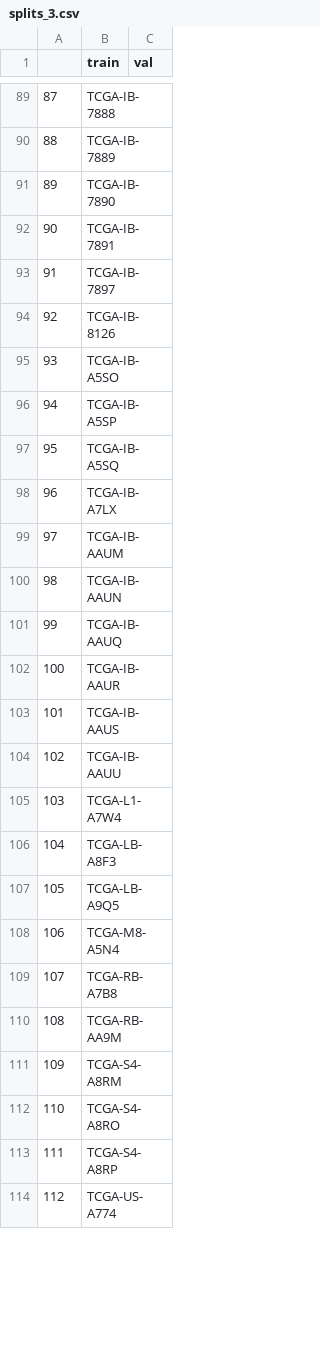
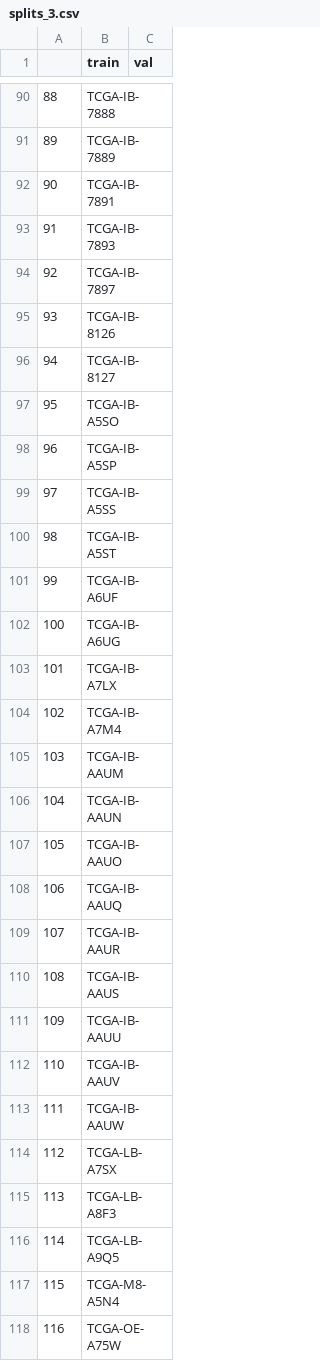
Before and after one commit to justin212553/Path-ViT, a CSV file: porpoise/splits/5foldcv/tcga_paad/splits_3.csv, drawn as a sheet; only a part is shown, gaps mark what is left out; the shorter side is filled out with more unchanged rows; removed rows and columns are numbered as before the commit, all else as after; the diff covers the shown part only; the diff names each change by its address in the sheet, - before the commit and + after, or states it on an @@ line.

```diff
--- a/porpoise/splits/5foldcv/tcga_paad/splits_3.csv
+++ b/porpoise/splits/5foldcv/tcga_paad/splits_3.csv
@@ column A renumbered from row 12 down @@
-row 91: 89 | TCGA-IB-7890
+row 93: 91 | TCGA-IB-7893
+row 96: 94 | TCGA-IB-8127
-B99 (train): TCGA-IB-A5SQ
+B99 (train): TCGA-IB-A5SS
+row 100: 98 | TCGA-IB-A5ST
+row 101: 99 | TCGA-IB-A6UF
+row 102: 100 | TCGA-IB-A6UG
+row 104: 102 | TCGA-IB-A7M4
+row 107: 105 | TCGA-IB-AAUO
-B112 (train): TCGA-L1-A7W4
+B112 (train): TCGA-IB-AAUV
+row 113: 111 | TCGA-IB-AAUW
+row 114: 112 | TCGA-LB-A7SX
+row 118: 116 | TCGA-OE-A75W
```
Also changed, not shown: 17 added rows, 15 removed rows and 35 edited cells elsewhere in this file, porpoise/splits/5foldcv/tcga_paad/splits_0.csv, porpoise/splits/5foldcv/tcga_paad/splits_1.csv, 2 other files.
